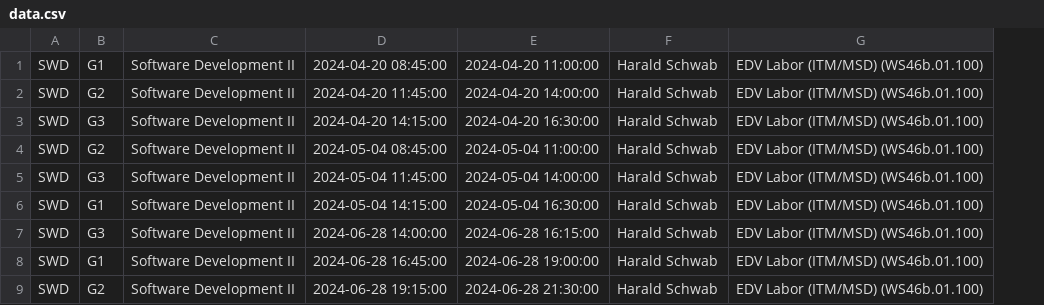
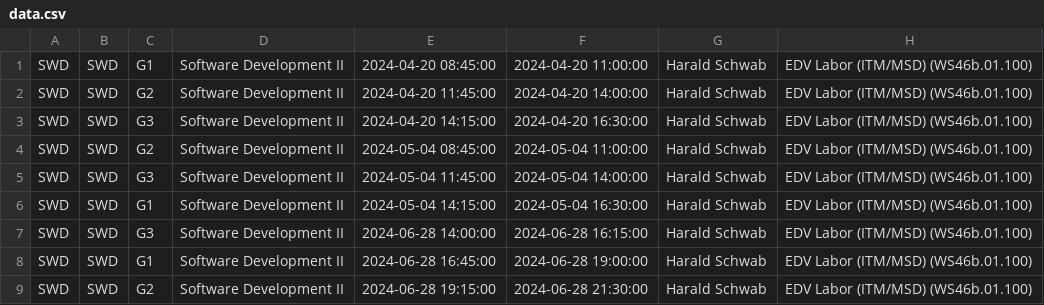
Before and after one commit to Umex10/ImpExp, a CSV file: src/main/resources/data.csv, drawn as a sheet; only a part is shown; the diff names each change by its address in the sheet, - before the commit and + after, or states it on an @@ line.

```diff
--- a/src/main/resources/data.csv
+++ b/src/main/resources/data.csv
+column B, rows 1-9: all SWD
```
Also changed, not shown: 2 other files.
